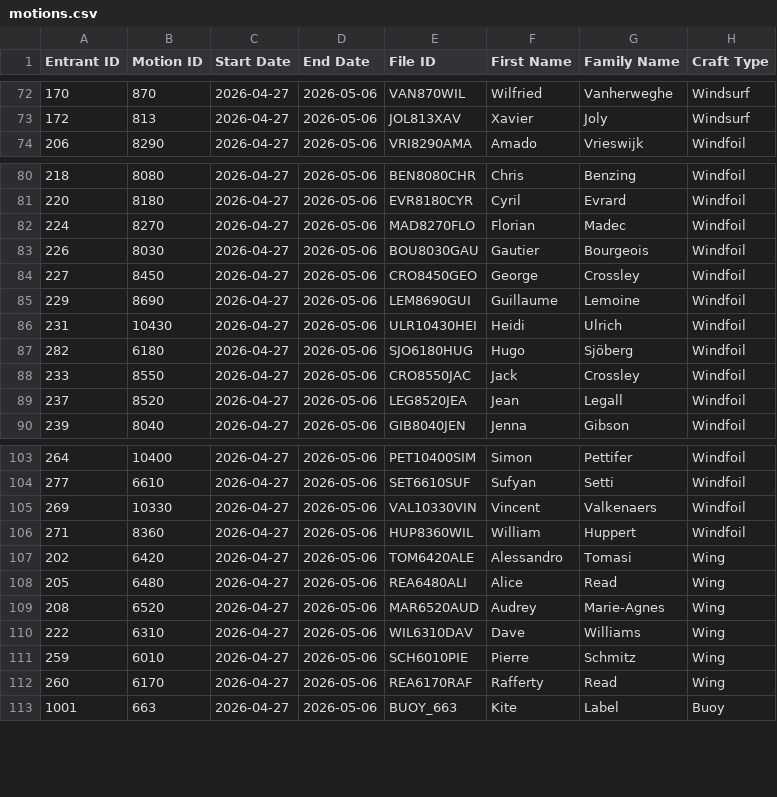
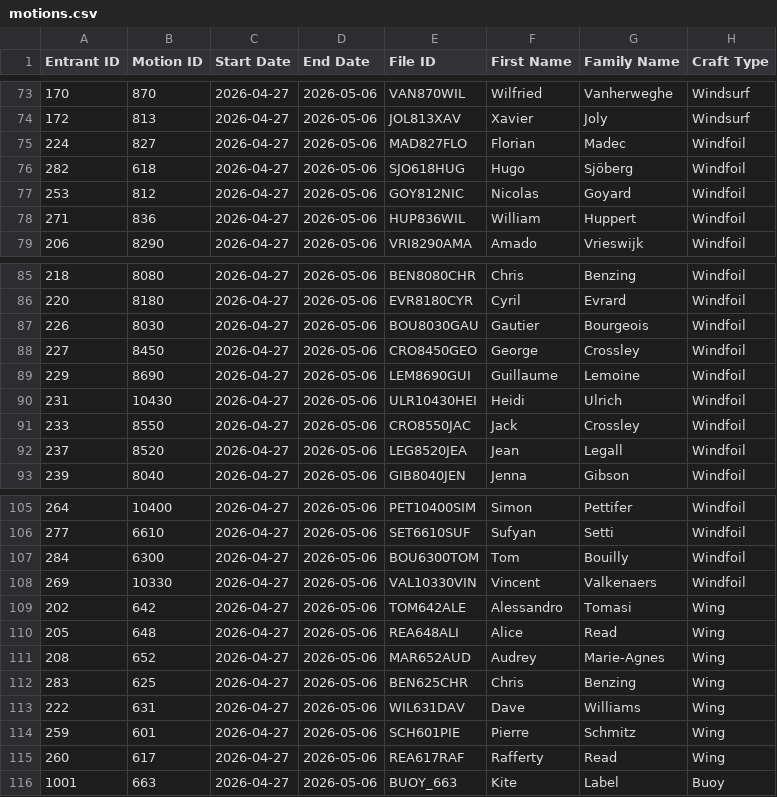
Before and after one commit to Logiqx/wst-results, a CSV file: events/2026/config/motions.csv, drawn as a sheet; only a part is shown, gaps mark what is left out; the diff covers the shown part only.

Commit message:
Update entrants

```diff
--- a/events/2026/config/motions.csv
+++ b/events/2026/config/motions.csv
@@ -73,2 +74,6 @@ Entrant ID,Motion ID,Start Date,End Date,File ID,First Name,Family Name,Craft Ty
 172,813,2026-04-27,2026-05-06,JOL813XAV,Xavier,Joly,Windsurf
+224,827,2026-04-27,2026-05-06,MAD827FLO,Florian,Madec,Windfoil
+282,618,2026-04-27,2026-05-06,SJO618HUG,Hugo,Sjöberg,Windfoil
+253,812,2026-04-27,2026-05-06,GOY812NIC,Nicolas,Goyard,Windfoil
+271,836,2026-04-27,2026-05-06,HUP836WIL,William,Huppert,Windfoil
 206,8290,2026-04-27,2026-05-06,VRI8290AMA,Amado,Vrieswijk,Windfoil
@@ -81,3 +86,2 @@ Entrant ID,Motion ID,Start Date,End Date,File ID,First Name,Family Name,Craft Ty
 220,8180,2026-04-27,2026-05-06,EVR8180CYR,Cyril,Evrard,Windfoil
-224,8270,2026-04-27,2026-05-06,MAD8270FLO,Florian,Madec,Windfoil
 226,8030,2026-04-27,2026-05-06,BOU8030GAU,Gautier,Bourgeois,Windfoil
@@ -86,3 +90,2 @@ Entrant ID,Motion ID,Start Date,End Date,File ID,First Name,Family Name,Craft Ty
 231,10430,2026-04-27,2026-05-06,ULR10430HEI,Heidi,Ulrich,Windfoil
-282,6180,2026-04-27,2026-05-06,SJO6180HUG,Hugo,Sjöberg,Windfoil
 233,8550,2026-04-27,2026-05-06,CRO8550JAC,Jack,Crossley,Windfoil
@@ -104,10 +106,11 @@ Entrant ID,Motion ID,Start Date,End Date,File ID,First Name,Family Name,Craft Ty
 277,6610,2026-04-27,2026-05-06,SET6610SUF,Sufyan,Setti,Windfoil
+284,6300,2026-04-27,2026-05-06,BOU6300TOM,Tom,Bouilly,Windfoil
 269,10330,2026-04-27,2026-05-06,VAL10330VIN,Vincent,Valkenaers,Windfoil
-271,8360,2026-04-27,2026-05-06,HUP8360WIL,William,Huppert,Windfoil
-202,6420,2026-04-27,2026-05-06,TOM6420ALE,Alessandro,Tomasi,Wing
-205,6480,2026-04-27,2026-05-06,REA6480ALI,Alice,Read,Wing
-208,6520,2026-04-27,2026-05-06,MAR6520AUD,Audrey,Marie-Agnes,Wing
-222,6310,2026-04-27,2026-05-06,WIL6310DAV,Dave,Williams,Wing
-259,6010,2026-04-27,2026-05-06,SCH6010PIE,Pierre,Schmitz,Wing
-260,6170,2026-04-27,2026-05-06,REA6170RAF,Rafferty,Read,Wing
+202,642,2026-04-27,2026-05-06,TOM642ALE,Alessandro,Tomasi,Wing
+205,648,2026-04-27,2026-05-06,REA648ALI,Alice,Read,Wing
+208,652,2026-04-27,2026-05-06,MAR652AUD,Audrey,Marie-Agnes,Wing
+283,625,2026-04-27,2026-05-06,BEN625CHR,Chris,Benzing,Wing
+222,631,2026-04-27,2026-05-06,WIL631DAV,Dave,Williams,Wing
+259,601,2026-04-27,2026-05-06,SCH601PIE,Pierre,Schmitz,Wing
+260,617,2026-04-27,2026-05-06,REA617RAF,Rafferty,Read,Wing
 1001,663,2026-04-27,2026-05-06,BUOY_663,Kite,Label,Buoy
```
Also changed, not shown: 1 added row and 1 removed row elsewhere in this file, events/2026/config/entrants.csv, events/2026/config/entries.tsv, 2 other files.
